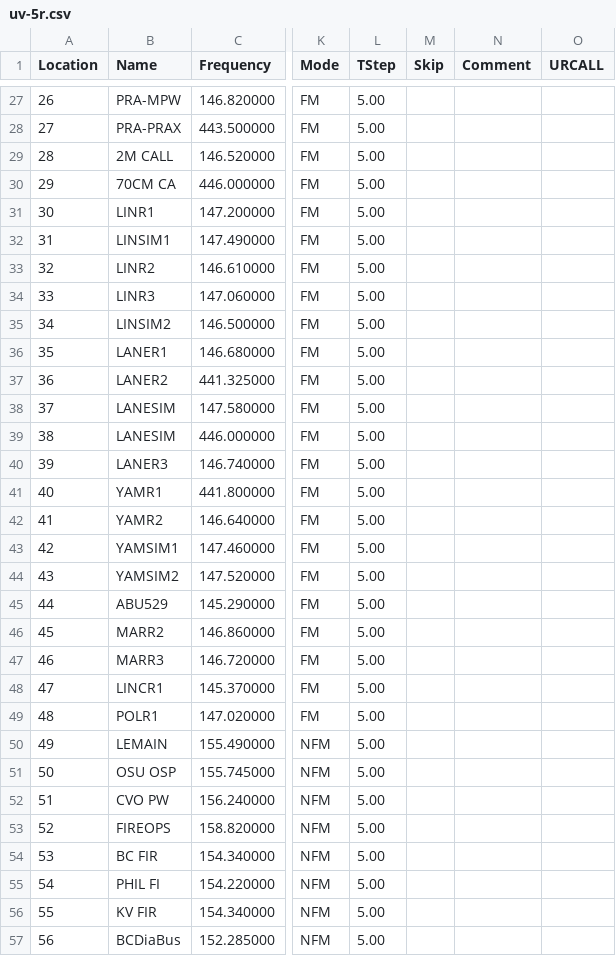
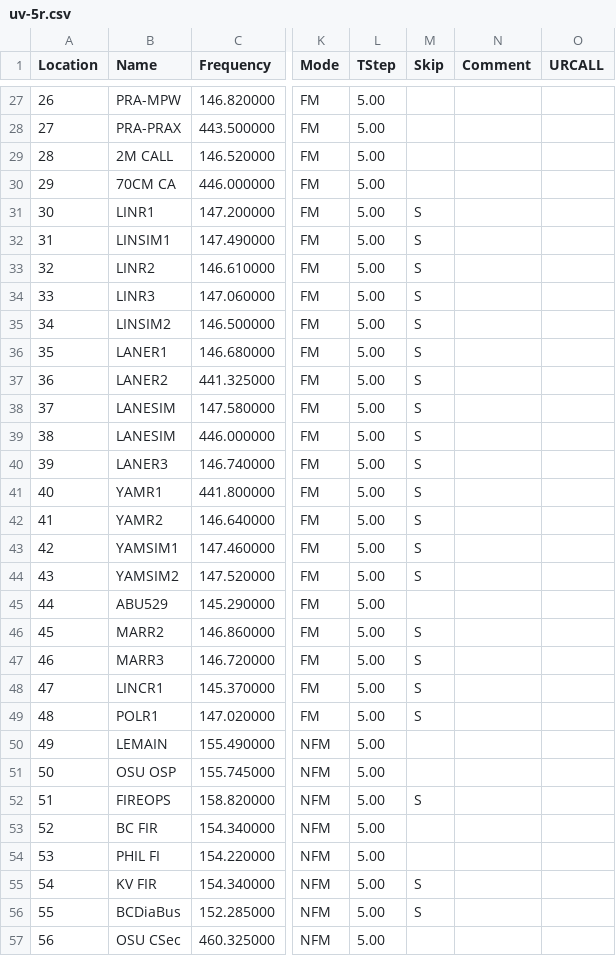
Before and after one commit to Odysimus/configs-and-templates, a CSV file: radio_memories/uv-5r.csv, drawn as a sheet; only a part is shown, gaps mark what is left out; the shorter side is filled out with more unchanged rows; addresses are those after the commit; the diff covers the shown part only; the diff names each change by its address in the sheet, - before the commit and + after, or states it on an @@ line.

Commit message:
radio
Updated the PRA list to include the new Salem machine. Also had several
memories set to skip on scan.

```diff
--- a/radio_memories/uv-5r.csv
+++ b/radio_memories/uv-5r.csv
-M31:M44 (Skip): (empty)
+M31:M44 (Skip): S
-M46:M49 (Skip): (empty)
+M46:M49 (Skip): S
@@ row 52 moved to row 71: 70 @@
@@ column A (Location) renumbered from row 52 down @@
-M52 (Skip): (empty)
+M52 (Skip): S
-M55:M56 (Skip): (empty)
+M55:M56 (Skip): S
```
Also changed, not shown: 4 removed rows and 48 edited cells elsewhere in this file, radio_memories/d700.csv.
